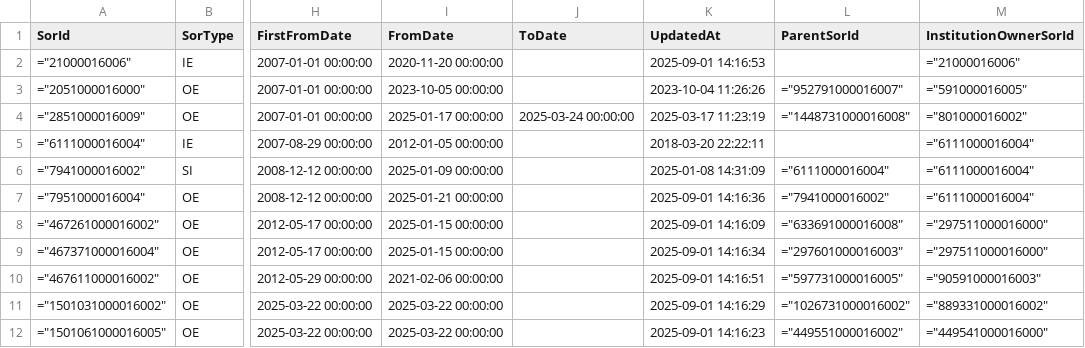
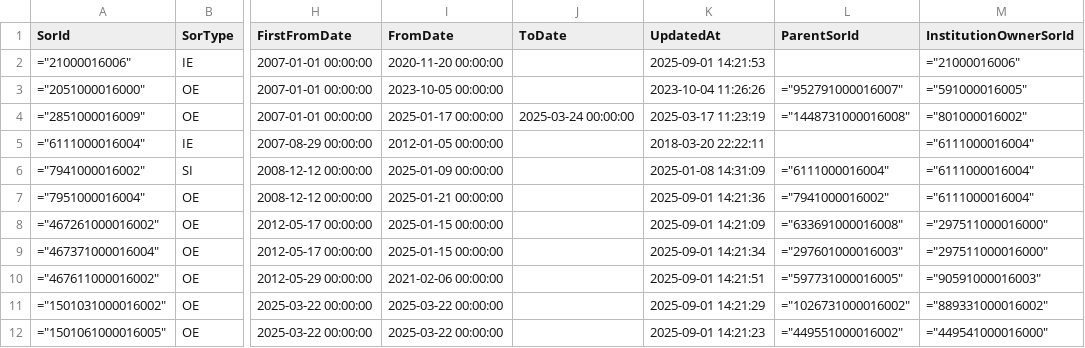
Before and after one commit to wez-kmd/sor, a CSV file: CHANGED DATA/SorEntity_daily_11.csv, drawn as a sheet; only a part is shown, gaps mark what is left out; the diff names each change by its address in the sheet, - before the commit and + after, or states it on an @@ line.

Commit message:
Update SorEntity_daily_11.csv
2025-09-01 14:21

```diff
--- a/CHANGED DATA/SorEntity_daily_11.csv
+++ b/CHANGED DATA/SorEntity_daily_11.csv
-K2 (UpdatedAt): 2025-09-01 14:16:53
+K2 (UpdatedAt): 2025-09-01 14:21:53
-K7 (UpdatedAt): 2025-09-01 14:16:36
+K7 (UpdatedAt): 2025-09-01 14:21:36
-K8 (UpdatedAt): 2025-09-01 14:16:09
+K8 (UpdatedAt): 2025-09-01 14:21:09
-K9 (UpdatedAt): 2025-09-01 14:16:34
+K9 (UpdatedAt): 2025-09-01 14:21:34
-K10 (UpdatedAt): 2025-09-01 14:16:51
+K10 (UpdatedAt): 2025-09-01 14:21:51
-K11 (UpdatedAt): 2025-09-01 14:16:29
+K11 (UpdatedAt): 2025-09-01 14:21:29
-K12 (UpdatedAt): 2025-09-01 14:16:23
+K12 (UpdatedAt): 2025-09-01 14:21:23
```
